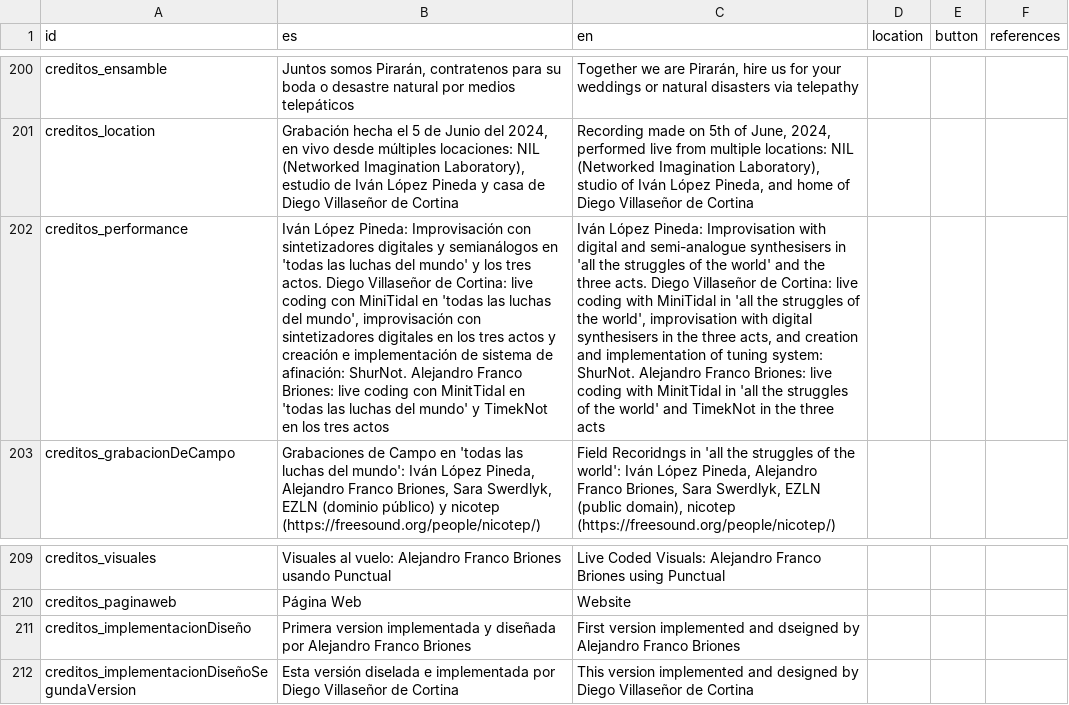
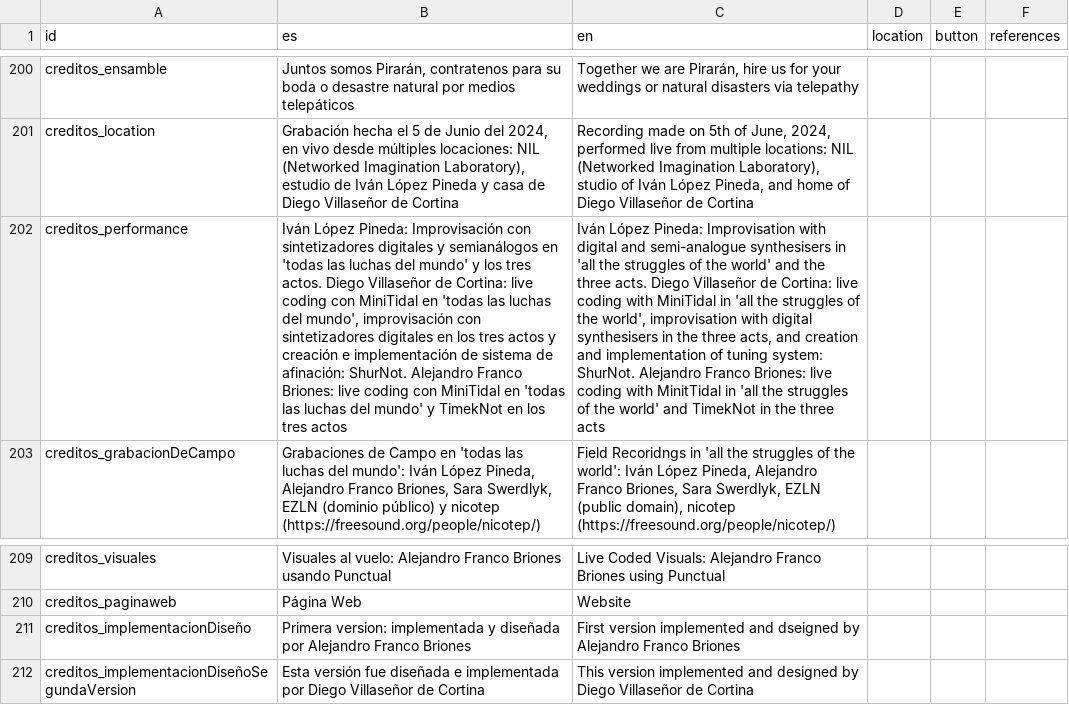
Before and after one commit to diegovdc/lfc, a CSV file: data/WebsiteFabricaInfo-AllTranslated.csv, drawn as a sheet; only a part is shown, gaps mark what is left out; the diff names each change by its address in the sheet, - before the commit and + after, or states it on an @@ line.

```diff
--- a/data/WebsiteFabricaInfo-AllTranslated.csv
+++ b/data/WebsiteFabricaInfo-AllTranslated.csv
-B202 (es): …coding con MinitTidal en 'todas…
+B202 (es): …coding con MiniTidal en 'todas…
-B211 (es): Primera version implementada y…
+B211 (es): Primera version: implementada y…
-B212 (es): Esta versión diselada e implementada…
+B212 (es): Esta versión fue diseñada e implementada…
```
Also changed, not shown: 1 other file.
